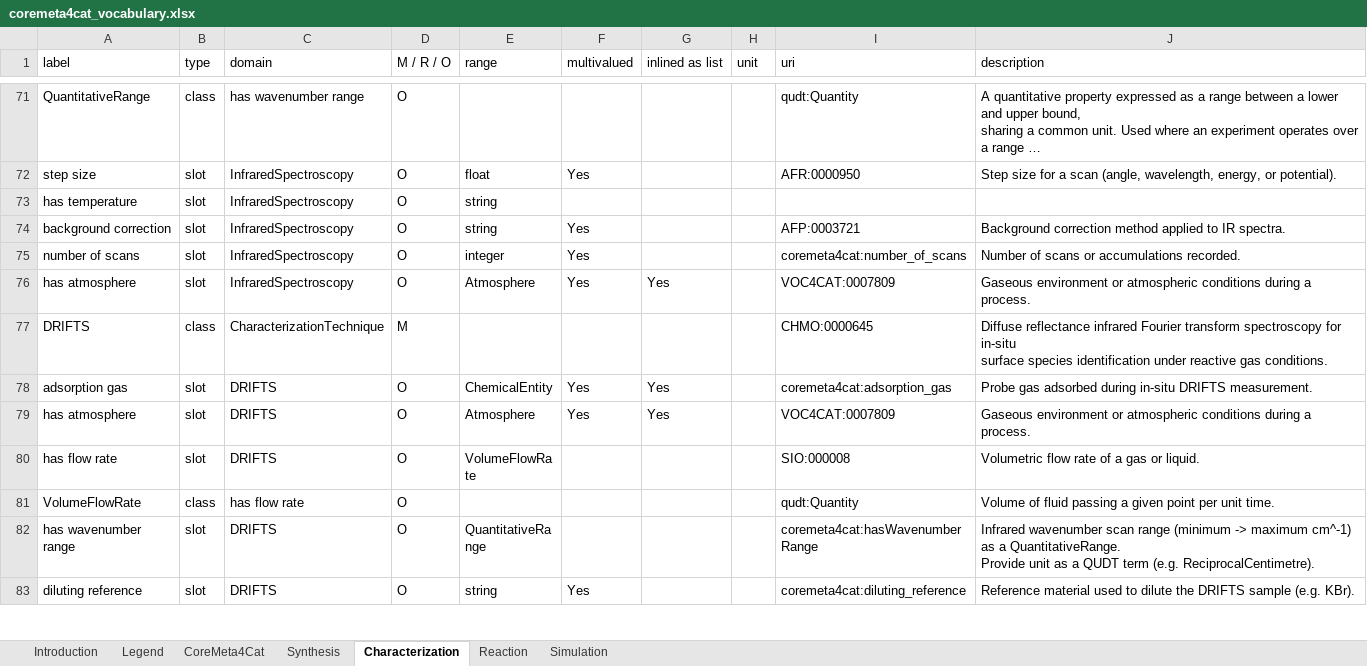
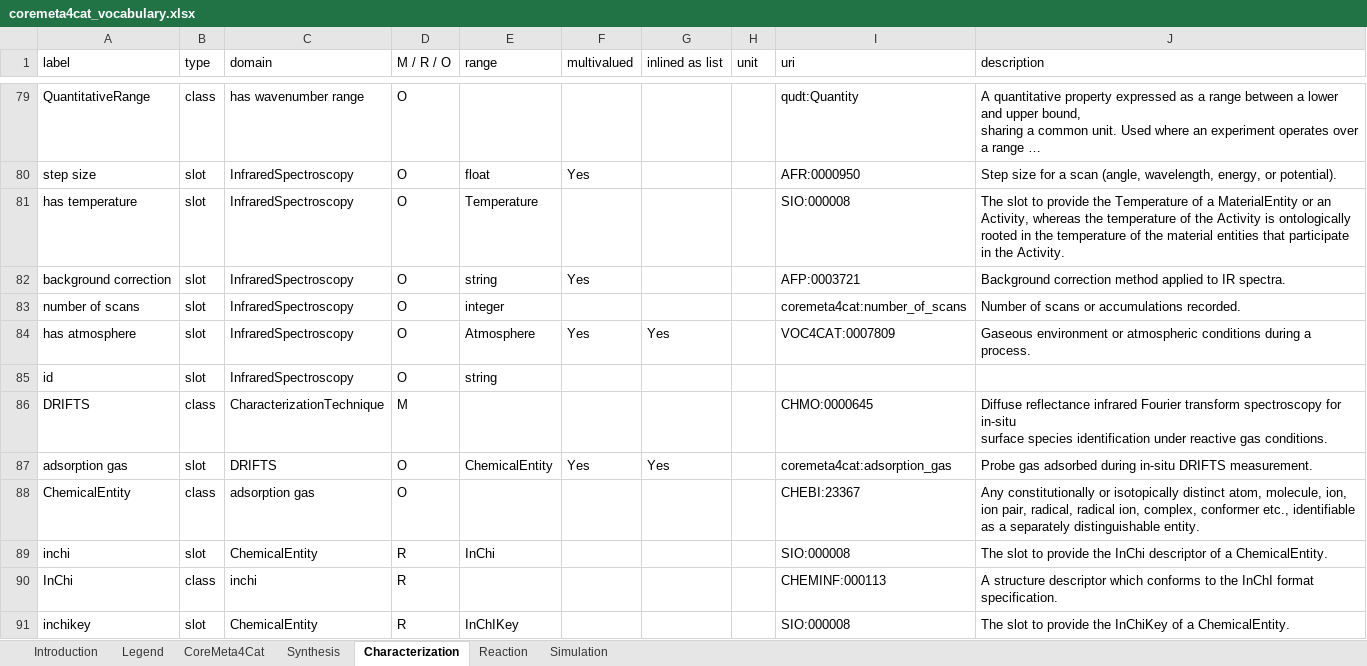
Before and after one commit to HendrikBorgelt/CoreMeta4Cat, an Excel workbook: docs/assets/coremeta4cat_vocabulary.xlsx, sheet Characterization, drawn as a sheet; only a part is shown, gaps mark what is left out; the shorter side is filled out with more unchanged rows; long unchanged cells end in …; values as stored, in another font and other column widths than the file's, no cell formats; addresses are those after the commit; the diff covers the shown part only; the diff names each change by its address in the sheet, - before the commit and + after, or states it on an @@ line.

Commit message:
Fix small vocabulary/docs issues and regenerate derived artifacts
Fixes CURIEs for precursor_quantity and adds the new
precipitating_concentration slot (nfdi4cat/CoreMeta4Cat#109, #59, #34).
Renames "CatCore" to "CoreMeta4Cat" and aligns the vocabulary workbook's
sheet-description table with its actual current sheets (#111, #53).
Generalizes "Voc4Cat term" wording to "CURIE" since the schema also uses
CHMO/QUDT/OBI/SIO/NCIT/AFE terms (#110). Documents the Excel workbook's
structure/colour-coding/columns and the inbox PR workflow in detail, with
real workbook screenshots and the automated check's actual validation
messages (#112).

Regenerates all derived artifacts (Python dataclasses/pydantic models,
generated schema docs, Excel workbook, sunburst charts) from the final
schema state.

```diff
--- a/docs/assets/coremeta4cat_vocabulary.xlsx (sheet Characterization)
+++ b/docs/assets/coremeta4cat_vocabulary.xlsx (sheet Characterization)
-E81 (range): string
+E81 (range): Temperature
-I81 (uri): (empty)
+I81 (uri): SIO:000008
-J81 (description): (empty)
+J81 (description): The slot to provide the Temperature of a MaterialEntity or an Activity, whereas the temperature of the Activity is ontologically rooted in the temperature of the material entities that participate in the Activity.
-F83 (multivalued): Yes
+F83 (multivalued): (empty)
+row 85: id | slot | InfraredSpectroscopy | O | string
+row 88: ChemicalEntity | class | adsorption gas | O |  |  |  |  | CHEBI:23367 | Any constitutionally or isotopically distinct atom, molecule, ion, ion pair, radical, radical ion, complex, conformer etc., identifiable as a separately distinguishable entity.
+row 89: inchi | slot | ChemicalEntity | R | InChi |  |  |  | SIO:000008 | The slot to provide the InChi descriptor of a ChemicalEntity.
+row 90: InChi | class | inchi | R |  |  |  |  | CHEMINF:000113 | A structure descriptor which conforms to the InChI format specification.
+row 91: inchikey | slot | ChemicalEntity | R | InChIKey |  |  |  | SIO:000008 | The slot to provide the InChiKey of a ChemicalEntity.
```
Also changed, not shown: 60 added rows, 4 removed rows and 65 edited cells elsewhere in this sheet, sheet Reaction, sheet Synthesis, sheet Simulation, sheet Introduction, sheet Legend, sheet CoreMeta4Cat, cell formats, 15 other files.
